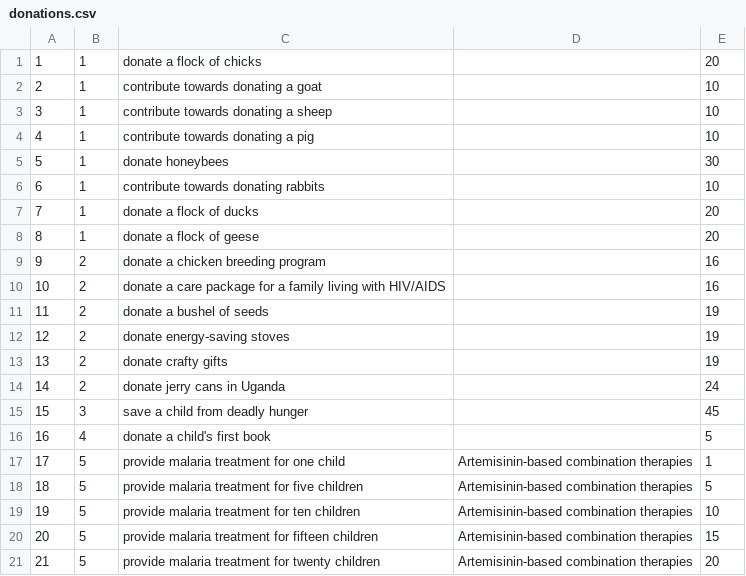
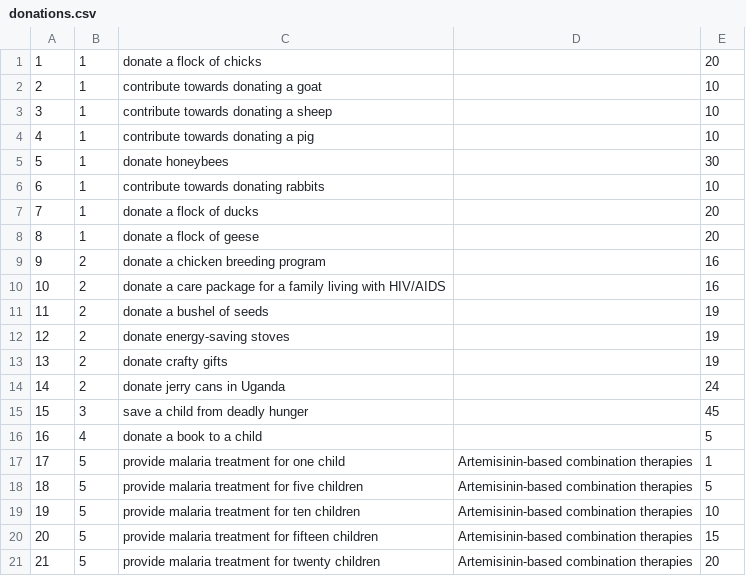
Before and after one commit to apromessi/Save-to-Give, a CSV file: seed_data/donations.csv, drawn as a sheet.

```diff
--- a/seed_data/donations.csv
+++ b/seed_data/donations.csv
@@ -15,3 +15,3 @@
 15,3,save a child from deadly hunger,,45
-16,4,donate a child's first book,,5
+16,4,donate a book to a child,,5
 17,5,provide malaria treatment for one child,Artemisinin-based combination therapies,1
```
Also changed, not shown: 4 other files.
